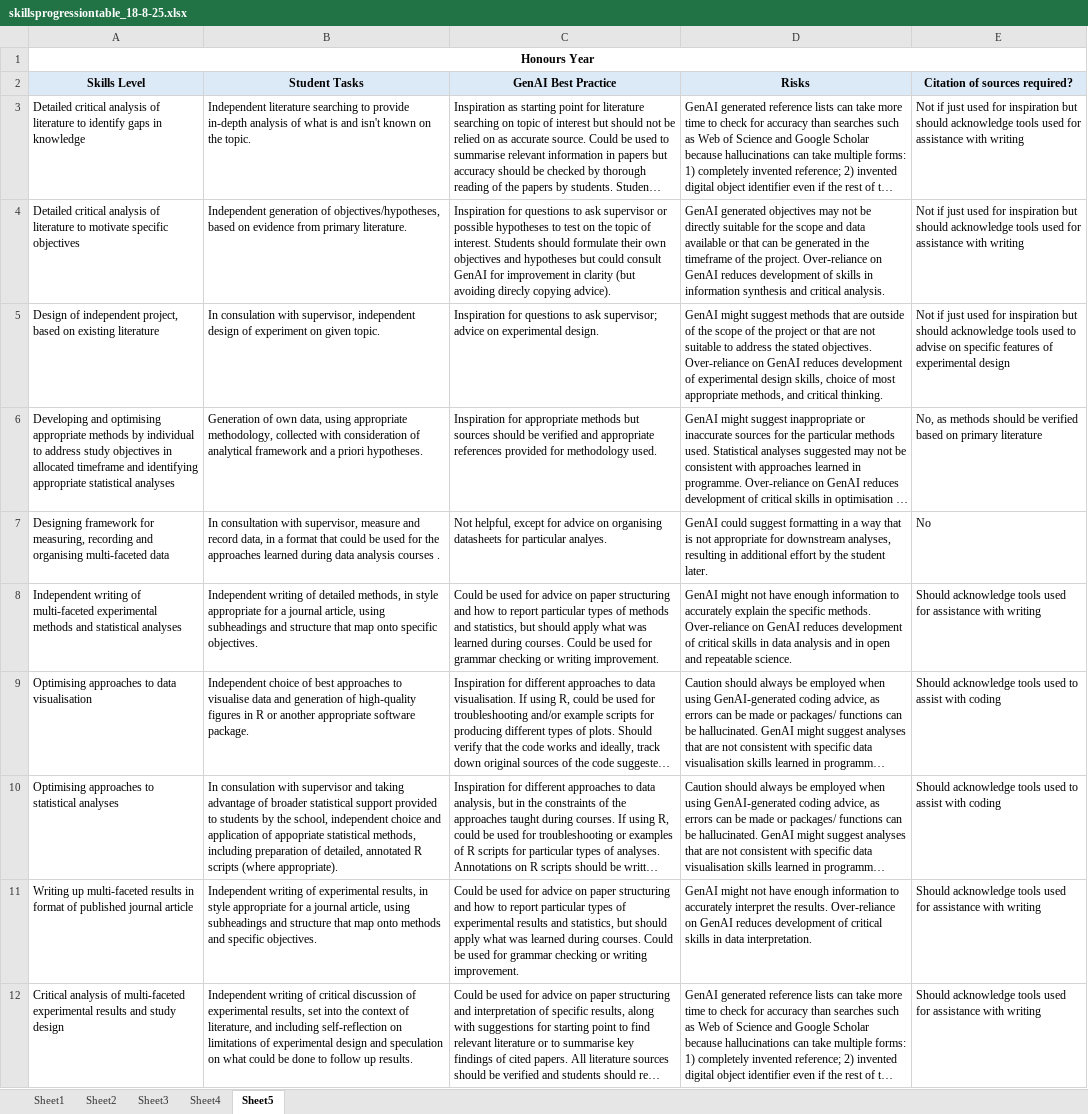
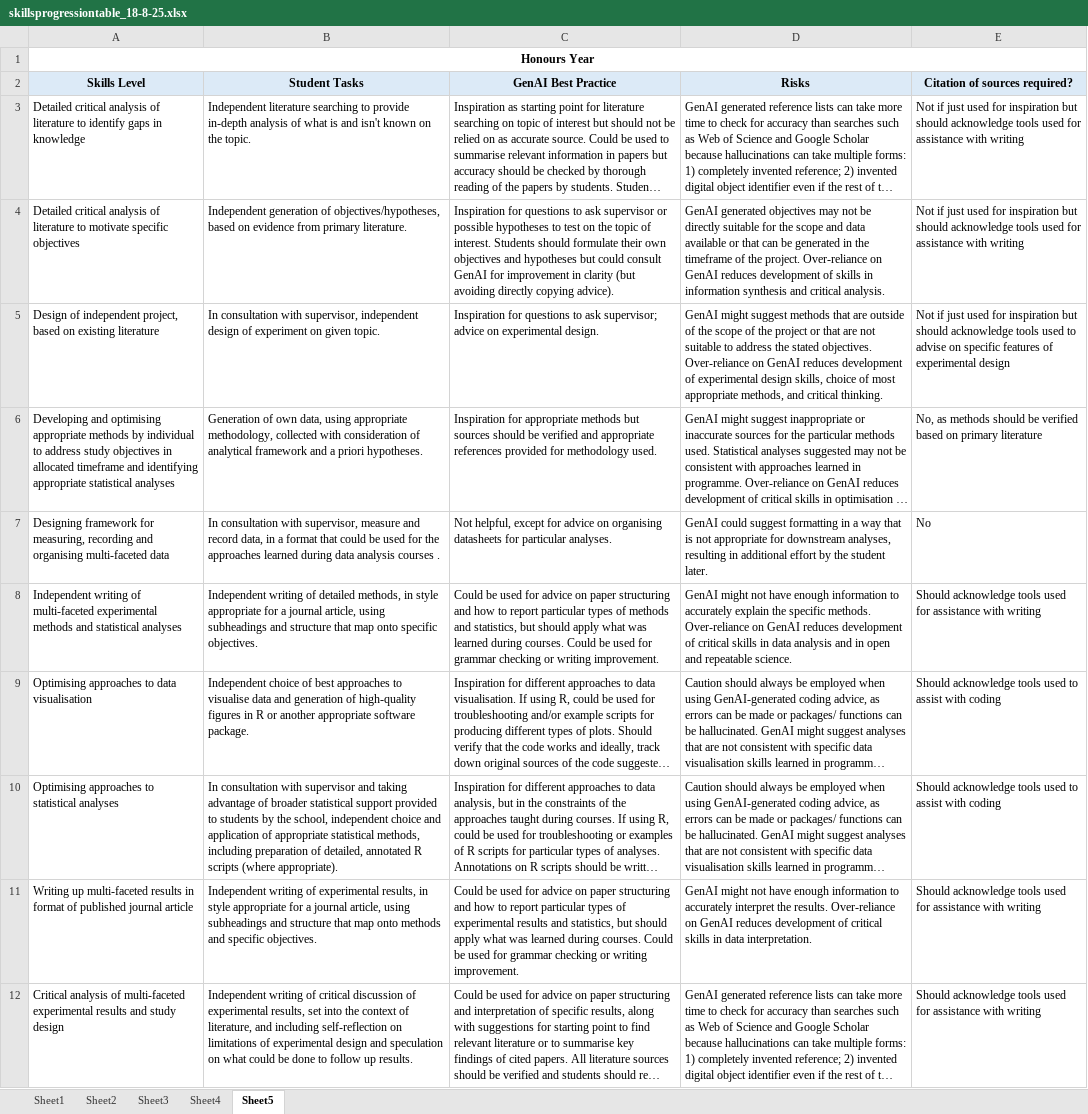
Before and after one commit to philmcaleer/assessmentai, an Excel workbook: skillsprogressiontable_18-8-25.xlsx, sheet Sheet5, drawn as a sheet; long unchanged cells end in …; values as stored, in another font and other column widths than the file's, no borders; the diff names each change by its address in the sheet, - before the commit and + after, or states it on an @@ line.

```diff
--- a/skillsprogressiontable_18-8-25.xlsx (sheet Sheet5)
+++ b/skillsprogressiontable_18-8-25.xlsx (sheet Sheet5)
-C4 (GenAI Best Practice): …(but avoiding direcly copying advice).
+C4 (GenAI Best Practice): …(but avoiding directly copying advice).
-B5 (Student Tasks): In consulation with supervisor,…
+B5 (Student Tasks): In consultation with supervisor,…
-C7 (GenAI Best Practice): …for particular analyes.
+C7 (GenAI Best Practice): …for particular analyses.
-B10 (Student Tasks): In consulation with supervisor and taking advantage of broader statistical support provided to students by the school, independent choice and application of appopriate statistical methods,…
+B10 (Student Tasks): In consultation with supervisor and taking advantage of broader statistical support provided to students by the school, independent choice and application of appropriate statistical methods,…
```
Also changed, not shown: sheet Sheet2, sheet Sheet4, genai_activity_guidance_table.xlsx, 37 other files.
